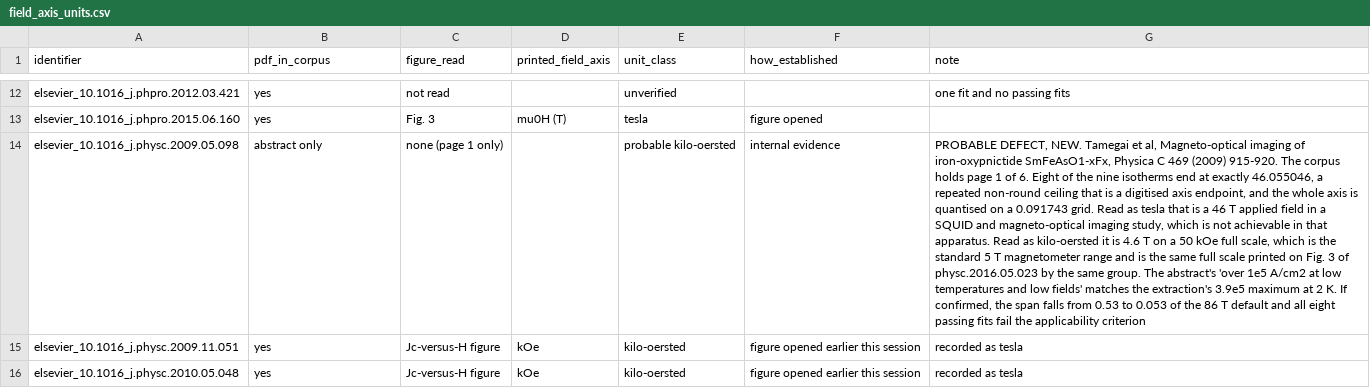
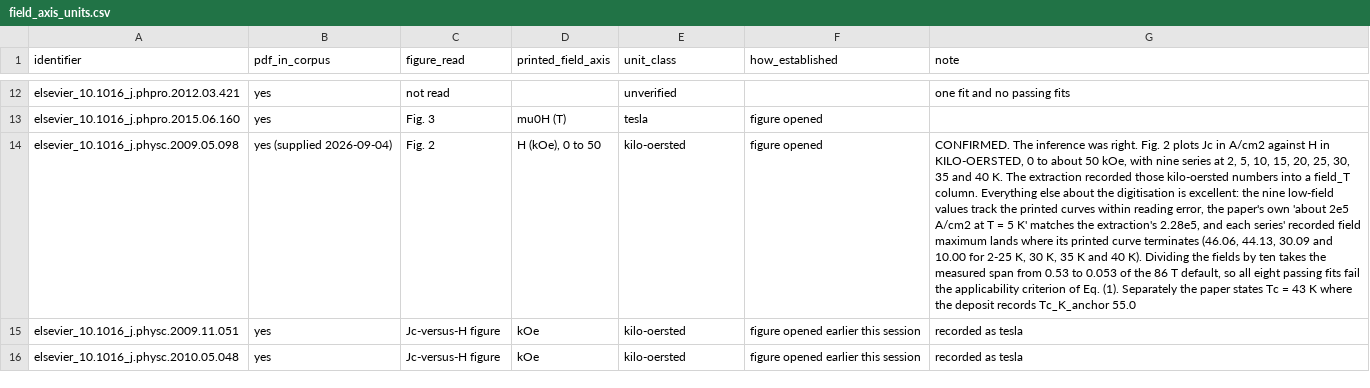
Before and after one commit to prachetpoddar/HT10016-critical-current-prediction, a CSV file: audit/field_axis_units.csv, drawn as a sheet; only a part is shown, gaps mark what is left out; the diff names each change by its address in the sheet, - before the commit and + after, or states it on an @@ line.

```diff
--- a/audit/field_axis_units.csv
+++ b/audit/field_axis_units.csv
-B14 (pdf_in_corpus): abstract only
+B14 (pdf_in_corpus): yes (supplied 2026-09-04)
-C14 (figure_read): none (page 1 only)
+C14 (figure_read): Fig. 2
-D14 (printed_field_axis): (empty)
+D14 (printed_field_axis): H (kOe), 0 to 50
-E14 (unit_class): probable kilo-oersted
+E14 (unit_class): kilo-oersted
-F14 (how_established): internal evidence
+F14 (how_established): figure opened
-G14 (note): PROBABLE DEFECT, NEW. Tamegai et al, Magneto-optical imaging of iron-oxypnictide SmFeAsO1-xFx, Physica C 469 (2009) 915-920. The corpus holds page 1 of 6. Eight of the nine isotherms end at exactly 46.055046, a repeated non-round ceiling that is a digitised axis endpoint, and the whole axis is quantised on a 0.091743 grid. Read as tesla that is a 46 T applied field in a SQUID and magneto-optical imaging study, which is not achievable in that apparatus. Read as kilo-oersted it is 4.6 T on a 50 kOe full scale, which is the standard 5 T magnetometer range and is the same full scale printed on Fig. 3 of physc.2016.05.023 by the same group. The abstract's 'over 1e5 A/cm2 at low temperatures and low fields' matches the extraction's 3.9e5 maximum at 2 K. If confirmed, the span falls from 0.53 to 0.053 of the 86 T default and all eight passing fits fail the applicability criterion
+G14 (note): CONFIRMED. The inference was right. Fig. 2 plots Jc in A/cm2 against H in KILO-OERSTED, 0 to about 50 kOe, with nine series at 2, 5, 10, 15, 20, 25, 30, 35 and 40 K. The extraction recorded those kilo-oersted numbers into a field_T column. Everything else about the digitisation is excellent: the nine low-field values track the printed curves within reading error, the paper's own 'about 2e5 A/cm2 at T = 5 K' matches the extraction's 2.28e5, and each series' recorded field maximum lands where its printed curve terminates (46.06, 44.13, 30.09 and 10.00 for 2-25 K, 30 K, 35 K and 40 K). Dividing the fields by ten takes the measured span from 0.53 to 0.053 of the 86 T default, so all eight passing fits fail the applicability criterion of Eq. (1). Separately the paper states Tc = 43 K where the deposit records Tc_K_anchor 55.0
```
Also changed, not shown: 1 other file.
